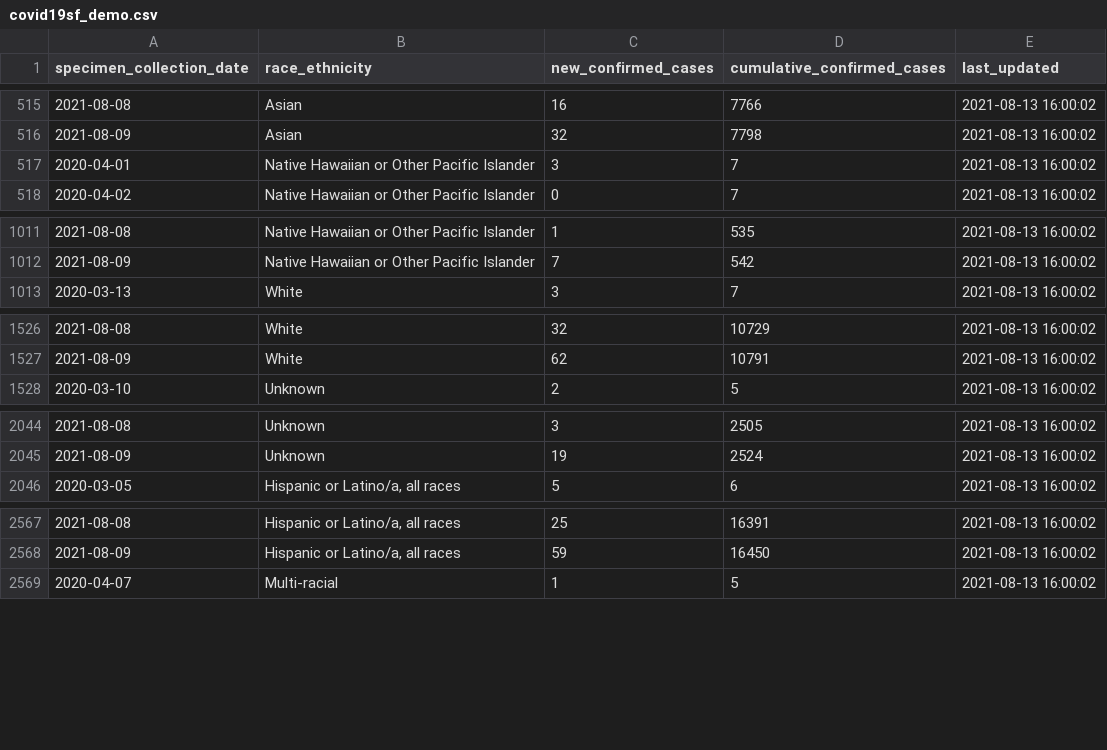
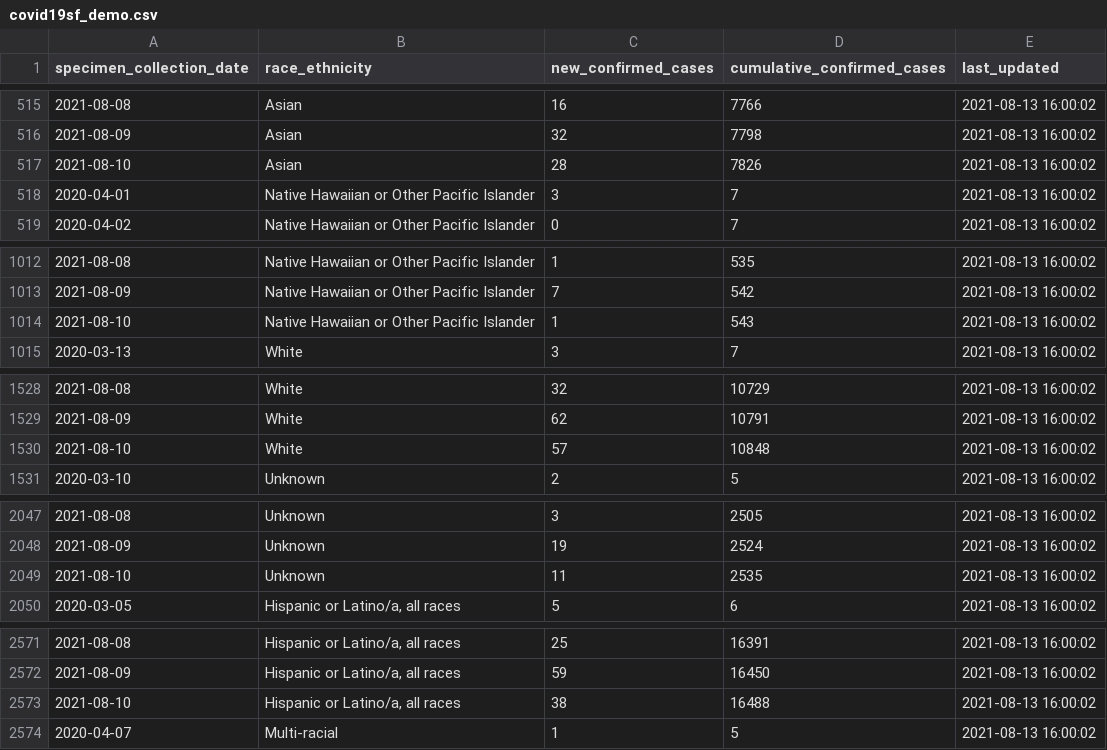
Before and after one commit to RamiKrispin/covid19sf, a CSV file: csv/covid19sf_demo.csv, drawn as a sheet; only a part is shown, gaps mark what is left out; the diff covers the shown part only; the diff names each change by its address in the sheet, - before the commit and + after, or states it on an @@ line.

```diff
--- a/csv/covid19sf_demo.csv
+++ b/csv/covid19sf_demo.csv
+row 517: 2021-08-10 | Asian | 28 | 7826 | 2021-08-13 16:00:02
+row 1014: 2021-08-10 | Native Hawaiian or Other Pacific Islander | 1 | 543 | 2021-08-13 16:00:02
+row 1530: 2021-08-10 | White | 57 | 10848 | 2021-08-13 16:00:02
+row 2049: 2021-08-10 | Unknown | 11 | 2535 | 2021-08-13 16:00:02
+row 2573: 2021-08-10 | Hispanic or Latino/a, all races | 38 | 16488 | 2021-08-13 16:00:02
```
Also changed, not shown: 4 added rows elsewhere in this file, csv/covid19sf_age.csv, csv/covid19sf_gender.csv, 12 other files.
